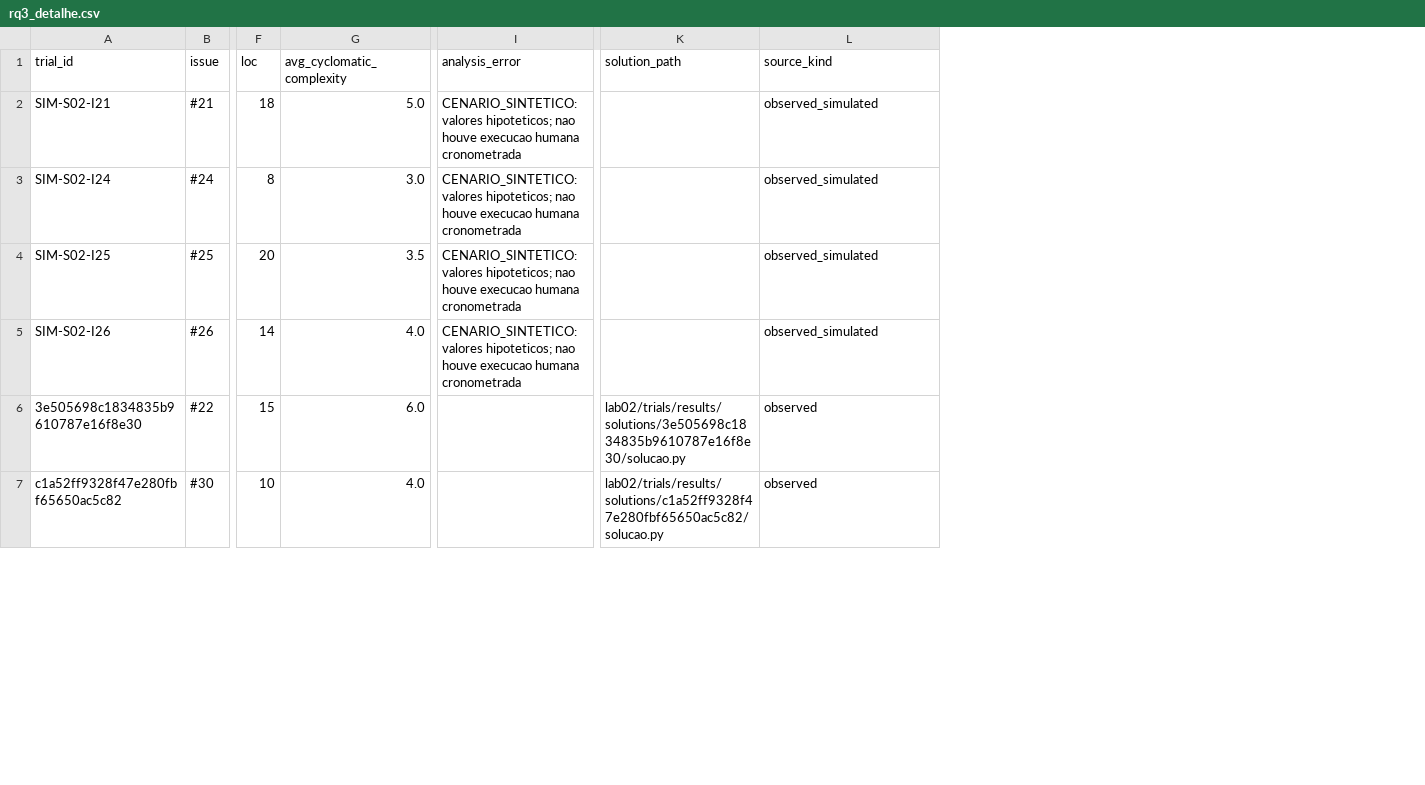
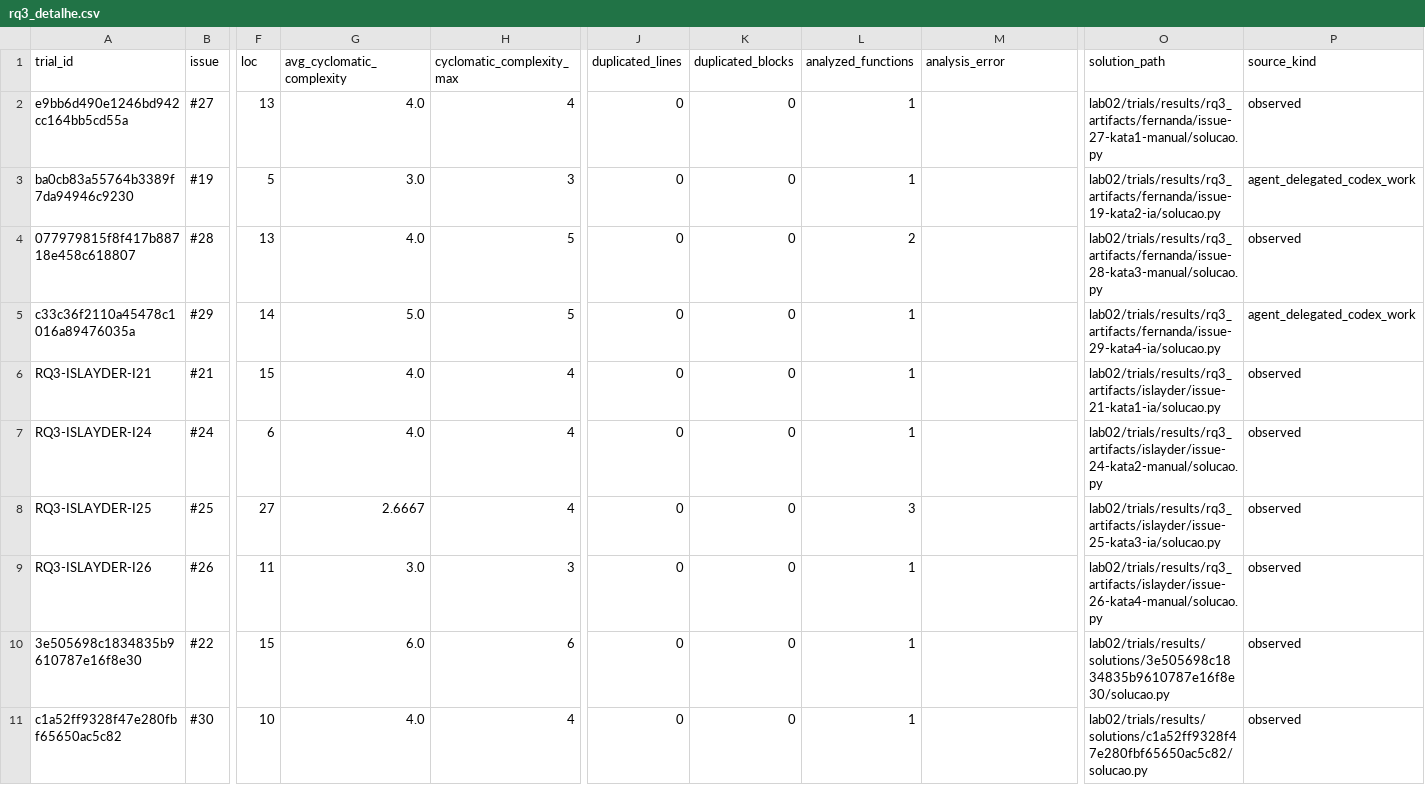
Before and after one commit to fesoaress/Laboratorio-Medicao-e-experimentacao, a CSV file: lab02/analysis/results/rq3_detalhe.csv, drawn as a sheet; only a part is shown, gaps mark what is left out; removed rows and columns are numbered as before the commit, all else as after; rows hold the shown columns only; the diff names each change by its address in the sheet, - before the commit and + after, or states it on an @@ line.

```diff
--- a/lab02/analysis/results/rq3_detalhe.csv
+++ b/lab02/analysis/results/rq3_detalhe.csv
+column H (cyclomatic_complexity_max), rows 6-7: 4 | 4; rows 9-11: 3 | 6 | 4
+column J (duplicated_lines), rows 6-7: 0 | 0; rows 9-11: all 0
+column K (duplicated_blocks), rows 6-7: 0 | 0; rows 9-11: all 0
+column L (analyzed_functions), rows 6-7: 1 | 1; rows 9-11: all 1
+row 2: e9bb6d490e1246bd942cc164bb5cd55a | #27 | 13 | 4.0 | 4 | 0 | 0 | 1 |  | lab02/trials/results/rq3_artifacts/fernanda/issue-27-kata1-manual/solucao.py | observed
+row 3: ba0cb83a55764b3389f7da94946c9230 | #19 | 5 | 3.0 | 3 | 0 | 0 | 1 |  | lab02/trials/results/rq3_artifacts/fernanda/issue-19-kata2-ia/solucao.py | agent_delegated_codex_work
+row 4: 077979815f8f417b88718e458c618807 | #28 | 13 | 4.0 | 5 | 0 | 0 | 2 |  | lab02/trials/results/rq3_artifacts/fernanda/issue-28-kata3-manual/solucao.py | observed
+row 5: c33c36f2110a45478c1016a89476035a | #29 | 14 | 5.0 | 5 | 0 | 0 | 1 |  | lab02/trials/results/rq3_artifacts/fernanda/issue-29-kata4-ia/solucao.py | agent_delegated_codex_work
-A6 (trial_id): SIM-S02-I21
+A6 (trial_id): RQ3-ISLAYDER-I21
-F6 (loc): 18
+F6 (loc): 15
-G6 (avg_cyclomatic_complexity): 5.0
+G6 (avg_cyclomatic_complexity): 4.0
-M6:M7 (analysis_error): CENARIO_SINTETICO: valores hipoteticos; nao houve execucao humana cronometrada
+M6:M7 (analysis_error): (empty)
-O6 (solution_path): (empty)
+O6 (solution_path): lab02/trials/results/rq3_artifacts/islayder/issue-21-kata1-ia/solucao.py
-P6:P7 (source_kind): observed_simulated
+P6:P7 (source_kind): observed
-A7 (trial_id): SIM-S02-I24
+A7 (trial_id): RQ3-ISLAYDER-I24
-F7 (loc): 8
+F7 (loc): 6
-G7 (avg_cyclomatic_complexity): 3.0
+G7 (avg_cyclomatic_complexity): 4.0
-O7 (solution_path): (empty)
+O7 (solution_path): lab02/trials/results/rq3_artifacts/islayder/issue-24-kata2-manual/solucao.py
-row 4: SIM-S02-I25 | #25 | 20 | 3.5 | CENARIO_SINTETICO: valores hipoteticos; nao houve execucao humana cronometrada |  | observed_simulated
+row 8: RQ3-ISLAYDER-I25 | #25 | 27 | 2.6667 | 4 | 0 | 0 | 3 |  | lab02/trials/results/rq3_artifacts/islayder/issue-25-kata3-ia/solucao.py | observed
-A9 (trial_id): SIM-S02-I26
+A9 (trial_id): RQ3-ISLAYDER-I26
-F9 (loc): 14
+F9 (loc): 11
-G9 (avg_cyclomatic_complexity): 4.0
+G9 (avg_cyclomatic_complexity): 3.0
-M9 (analysis_error): CENARIO_SINTETICO: valores hipoteticos; nao houve execucao humana cronometrada
+M9 (analysis_error): (empty)
-O9 (solution_path): (empty)
+O9 (solution_path): lab02/trials/results/rq3_artifacts/islayder/issue-26-kata4-manual/solucao.py
-P9 (source_kind): observed_simulated
+P9 (source_kind): observed
```
Also changed, not shown: lab02/analysis/results/auditoria_trials.csv, lab02/analysis/results/inovacao_detalhe.csv, 55 other files.
